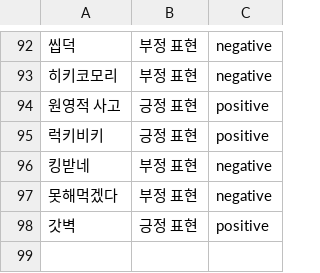
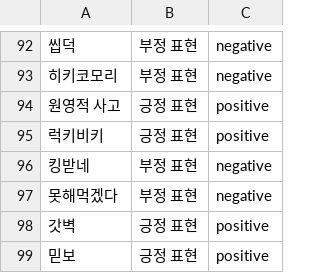
Before and after one commit to hong-710/openss6, a CSV file: slang_dictionary_v3.csv, drawn as a sheet; only a part is shown, gaps mark what is left out.

Commit message:
Update slang_dictionary_v3.csv

```diff
--- a/slang_dictionary_v3.csv
+++ b/slang_dictionary_v3.csv
@@ -98 +98,2 @@
 갓벽,긍정 표현,positive
+믿보,긍정 표현,positive
```
